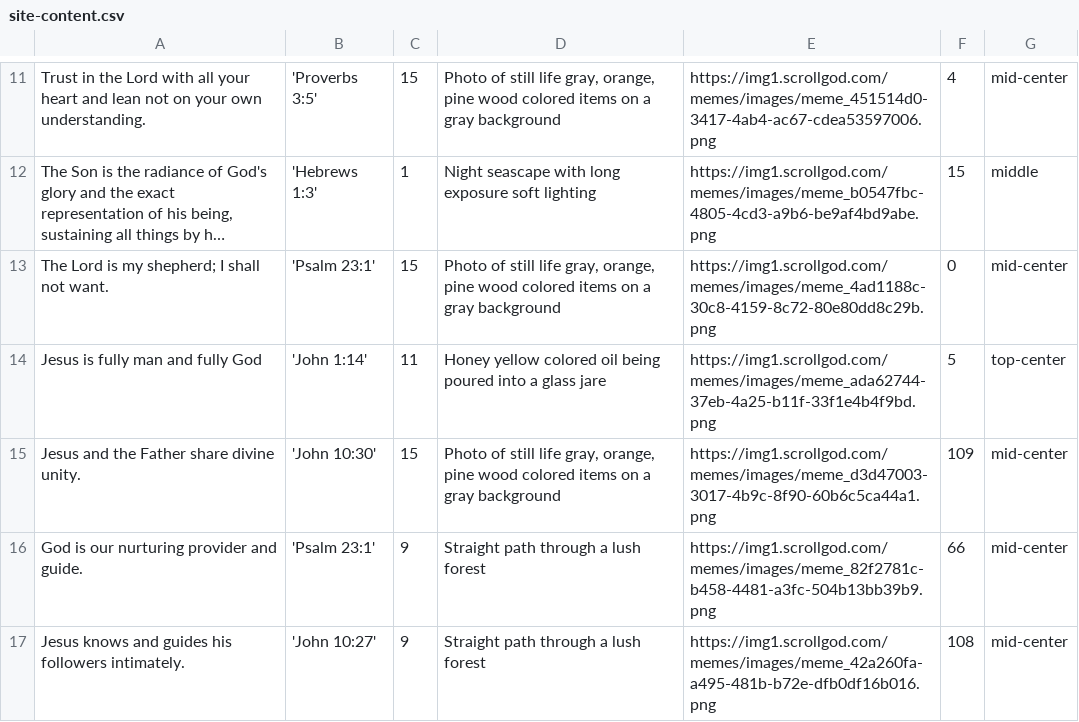
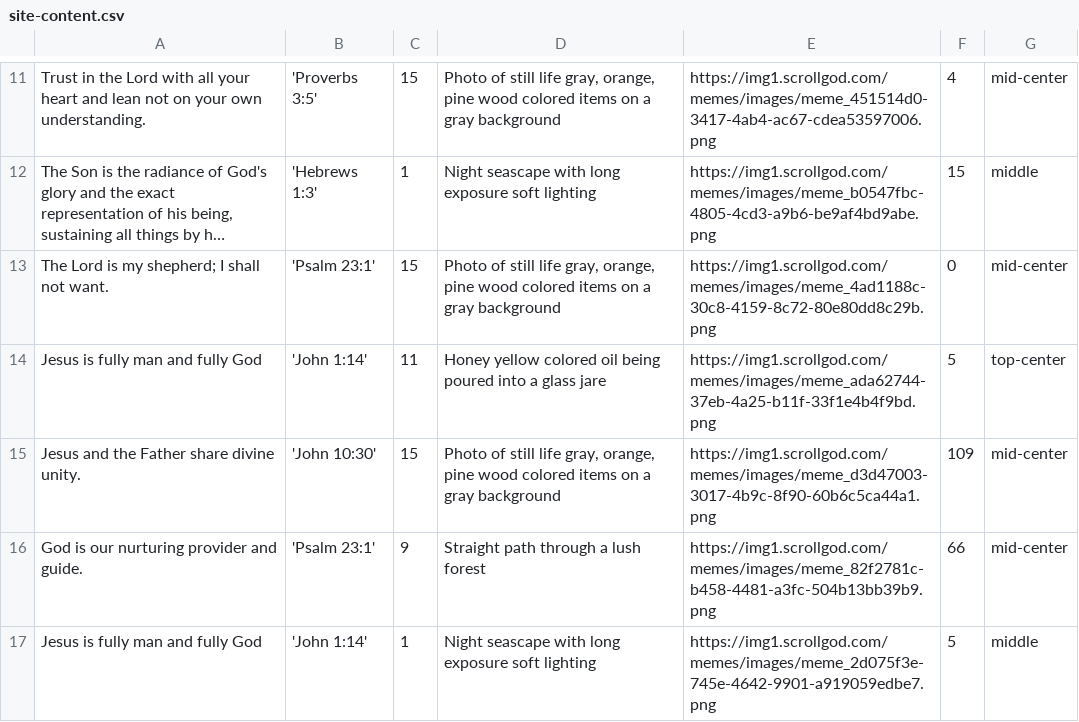
Before and after one commit to jwedwards-usa/scrollgod-images, a CSV file: memes/site-content.csv, drawn as a sheet; only a part is shown, gaps mark what is left out; long unchanged cells end in ….

```diff
--- a/memes/site-content.csv
+++ b/memes/site-content.csv
@@ -16,2 +16,2 @@ Jesus and the Father share divine unity.,'John 10:30',15,"Photo of still life gr
 God is our nurturing provider and guide.,'Psalm 23:1',9,Straight path through a lush forest,https://img1.scrollgod.com/memes/images/meme_82f2781c-b458-4481-a3fc-504b13bb39b9.png,66,mid-center
-Jesus knows and guides his followers intimately.,'John 10:27',9,Straight path through a lush forest,https://img1.scrollgod.com/memes/images/meme_42a260fa-a495-481b-b72e-dfb0df16b016.png,108,mid-center
+Jesus is fully man and fully God,'John 1:14',1,Night seascape with long exposure soft lighting,https://img1.scrollgod.com/memes/images/meme_2d075f3e-745e-4642-9901-a919059edbe7.png,5,middle
```
Also changed, not shown: 1 other file.
